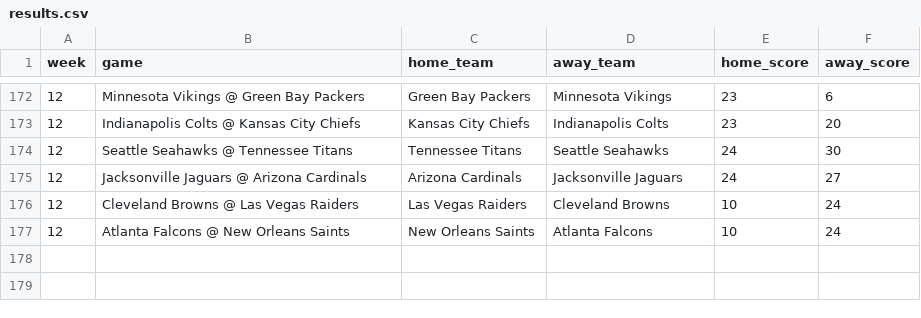
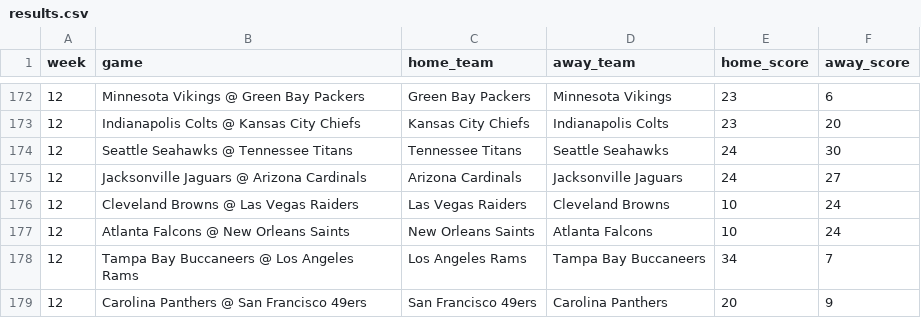
Before and after one commit to jackewings/NFL-Pickem-App, a CSV file: data/results.csv, drawn as a sheet; only a part is shown, gaps mark what is left out; the diff names each change by its address in the sheet, - before the commit and + after, or states it on an @@ line.

Commit message:
Week 12 SNF/MNF

```diff
--- a/data/results.csv
+++ b/data/results.csv
+row 178: 12 | Tampa Bay Buccaneers @ Los Angeles Rams | Los Angeles Rams | Tampa Bay Buccaneers | 34 | 7
+row 179: 12 | Carolina Panthers @ San Francisco 49ers | San Francisco 49ers | Carolina Panthers | 20 | 9
```
